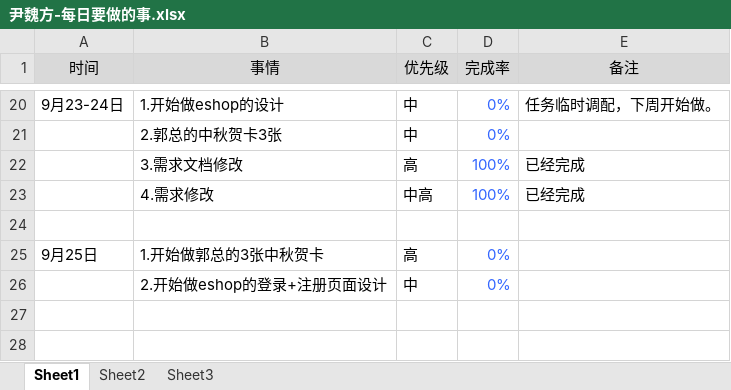
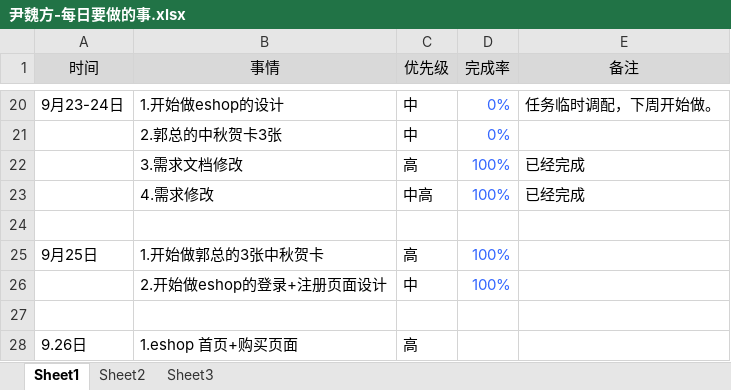
Before and after one commit to bird-start/eshop-doc, an Excel workbook: 交流管理/项目日报/尹魏方-每日要做的事.xlsx, sheet Sheet1, drawn as a sheet; only a part is shown, gaps mark what is left out; values as stored, in another font and other column widths than the file's, no borders; the diff names each change by its address in the sheet, - before the commit and + after, or states it on an @@ line.

```diff
--- a/交流管理/项目日报/尹魏方-每日要做的事.xlsx (sheet Sheet1)
+++ b/交流管理/项目日报/尹魏方-每日要做的事.xlsx (sheet Sheet1)
-D25:D26 (完成率): 0%
+D25:D26 (完成率): 100%
+row 27: (empty)
+row 28: 9.26日 | 1.eshop 首页+购买页面 | 高
```
Also changed, not shown: 2 other files.
